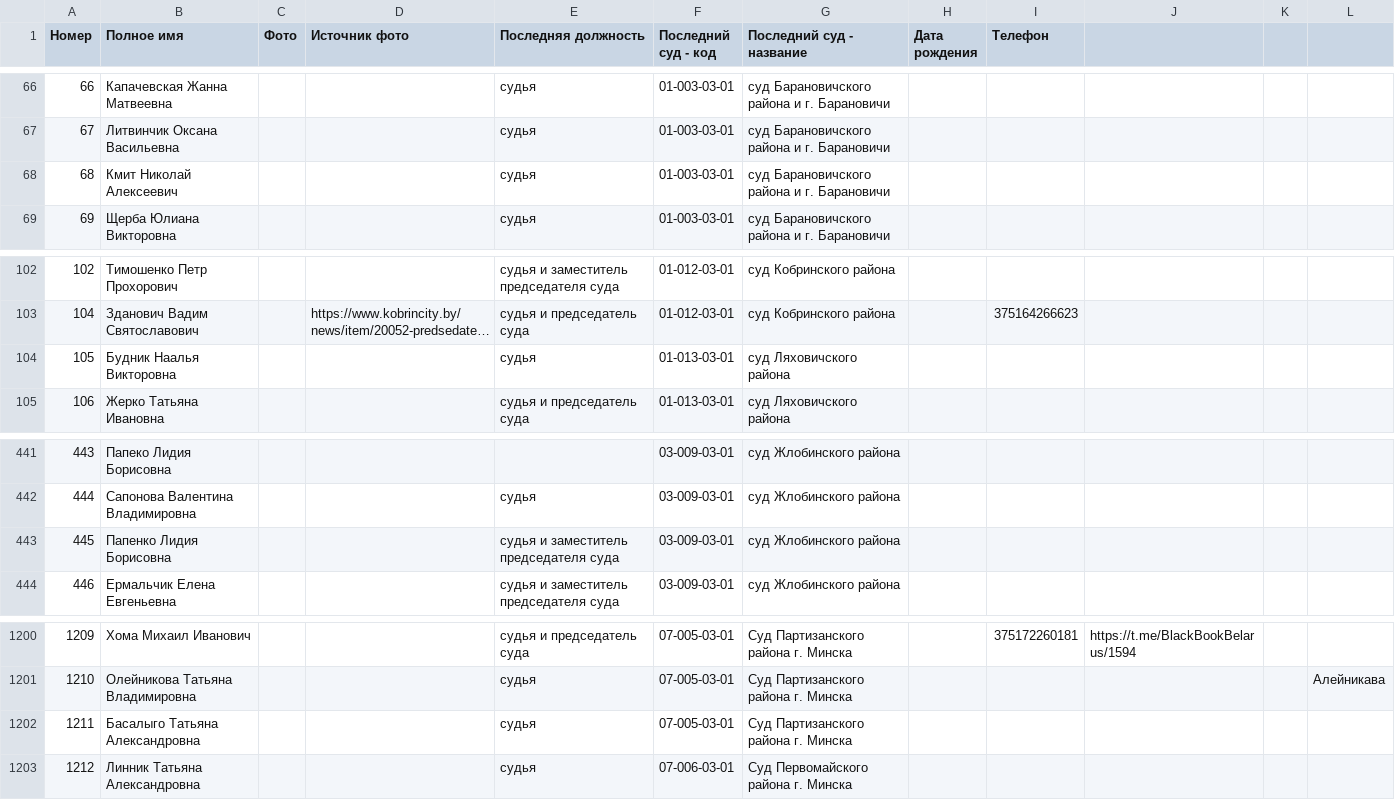
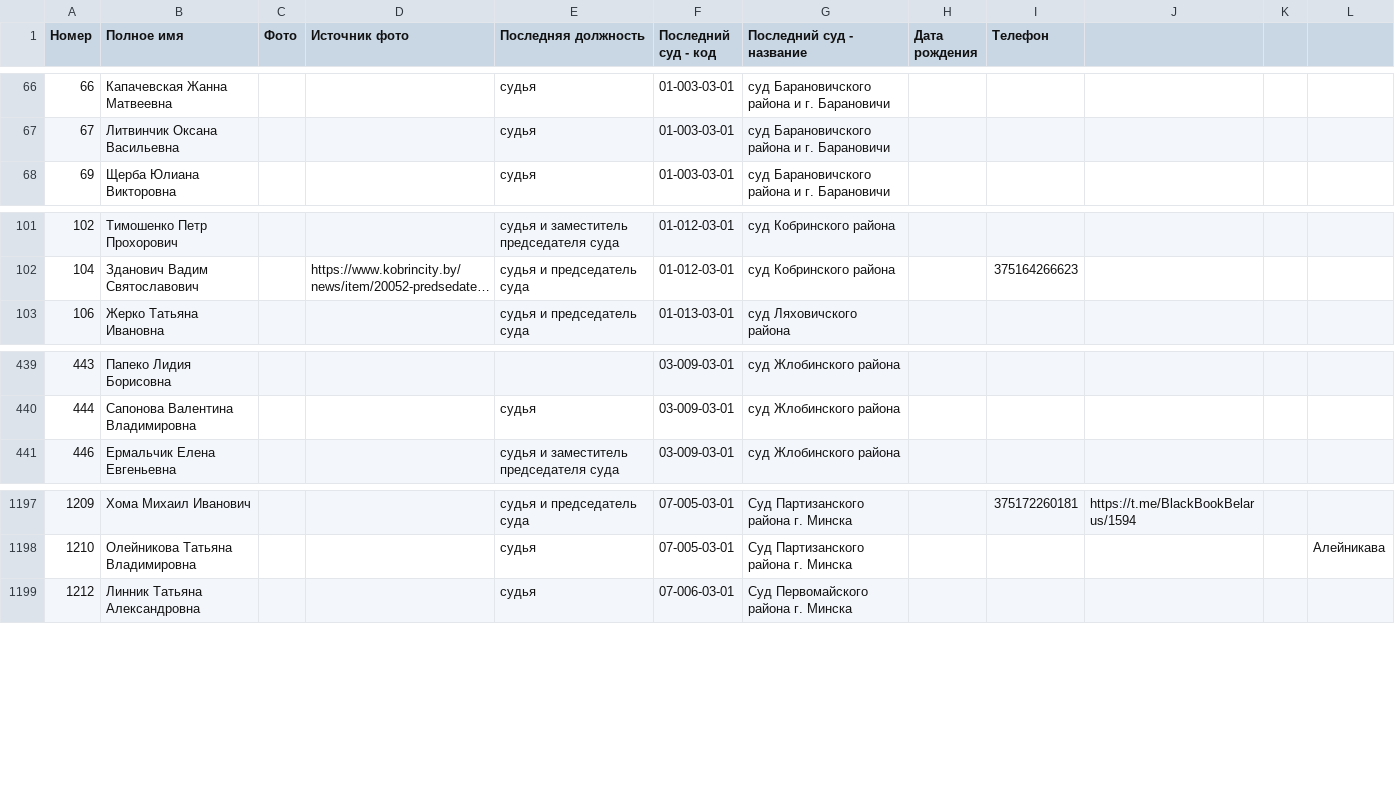
Before and after one commit to ZUBR-by/zubr-api, a CSV file: datasets/courts/judge.csv, drawn as a sheet; only a part is shown, gaps mark what is left out; long unchanged cells end in …; the diff names each change by its address in the sheet, - before the commit and + after, or states it on an @@ line.

Commit message:
Typos

```diff
--- a/datasets/courts/judge.csv
+++ b/datasets/courts/judge.csv
-row 68: 68 | Кмит Николай Алексеевич |  |  | судья | 01-003-03-01 | суд Барановичского района и г. Барановичи
-row 104: 105 | Будник Наалья Викторовна |  |  | судья | 01-013-03-01 | суд Ляховичского района
-row 443: 445 | Папенко Лидия Борисовна |  |  | судья и заместитель председателя суда | 03-009-03-01 | суд Жлобинского района
-row 1202: 1211 | Басалыго Татьяна Александровна |  |  | судья | 07-005-03-01 | Суд Партизанского района г. Минска
```
Also changed, not shown: datasets/courts/history/01-brest.csv, datasets/courts/history/03-gomel.csv, 2 other files.
